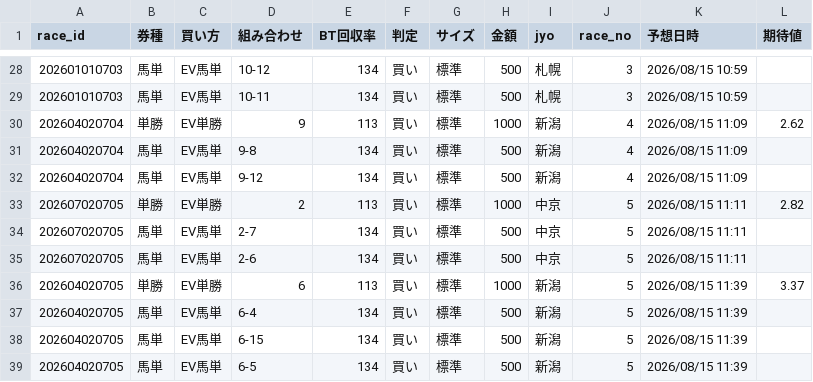
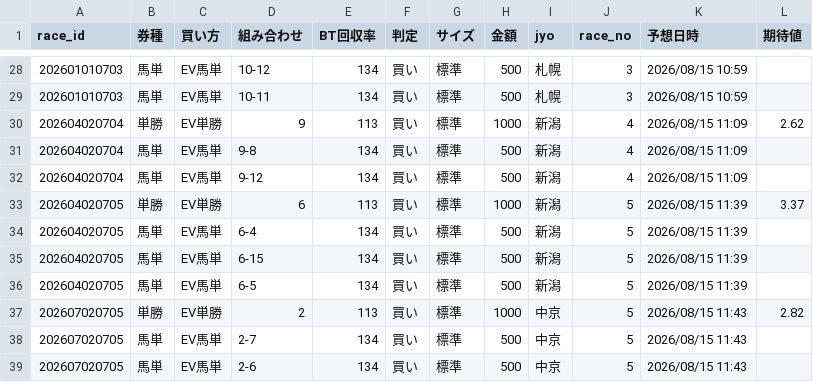
Before and after one commit to fu-ga306/keiba-ai, a CSV file: today_bets.csv, drawn as a sheet; only a part is shown, gaps mark what is left out; removed rows and columns are numbered as before the commit, all else as after; the diff names each change by its address in the sheet, - before the commit and + after, or states it on an @@ line.

```diff
--- a/today_bets.csv
+++ b/today_bets.csv
-row 33: 202607020705 | 単勝 | EV単勝 | 2 | 113 | 買い | 標準 | 1000 | 中京 | 5 | 2026/08/15 11:11 | 2.82
-row 34: 202607020705 | 馬単 | EV馬単 | 2-7 | 134 | 買い | 標準 | 500 | 中京 | 5 | 2026/08/15 11:11
-row 35: 202607020705 | 馬単 | EV馬単 | 2-6 | 134 | 買い | 標準 | 500 | 中京 | 5 | 2026/08/15 11:11
+row 37: 202607020705 | 単勝 | EV単勝 | 2 | 113 | 買い | 標準 | 1000 | 中京 | 5 | 2026/08/15 11:43 | 2.82
+row 38: 202607020705 | 馬単 | EV馬単 | 2-7 | 134 | 買い | 標準 | 500 | 中京 | 5 | 2026/08/15 11:43
+row 39: 202607020705 | 馬単 | EV馬単 | 2-6 | 134 | 買い | 標準 | 500 | 中京 | 5 | 2026/08/15 11:43
```
Also changed, not shown: odds_history.csv, prediction_record_v2.csv, 1 other file.
